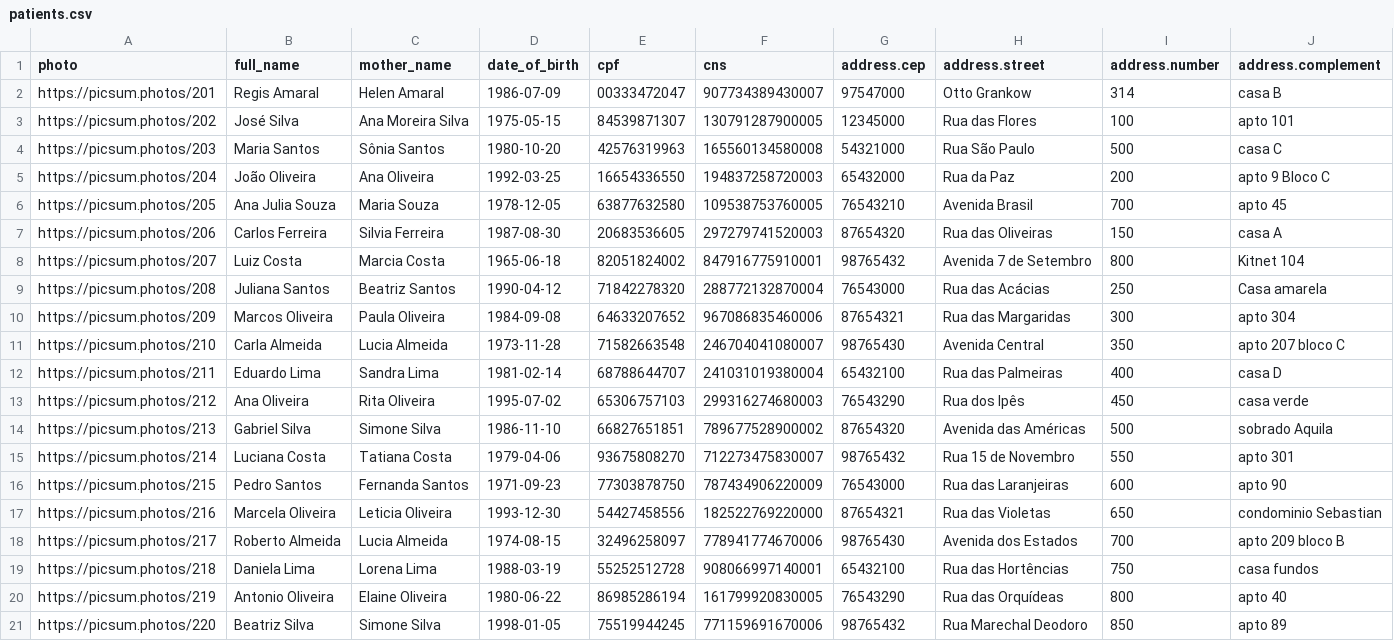
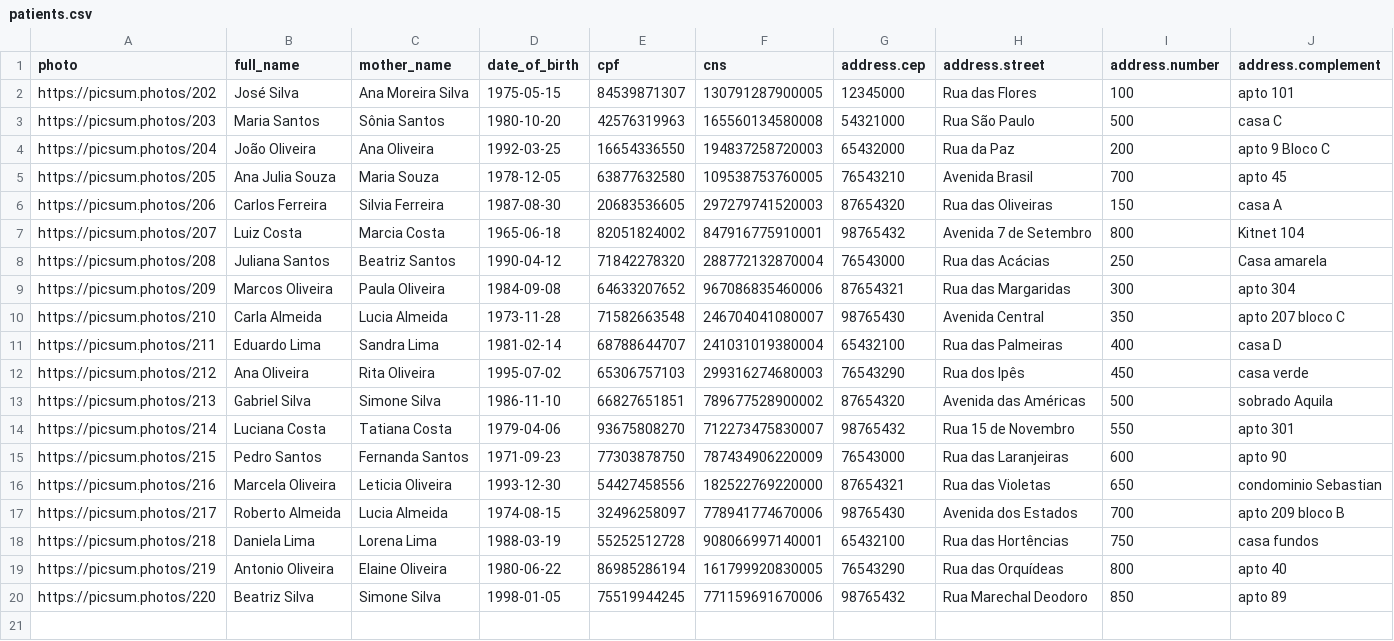
Before and after one commit to regis-amaral/DesafioBeepay, a CSV file: docs/patients.csv, drawn as a sheet; only a part is shown; rows hold the shown columns only; the diff names each change by its address in the sheet, - before the commit and + after, or states it on an @@ line.

```diff
--- a/docs/patients.csv
+++ b/docs/patients.csv
-row 2: https://picsum.photos/201 | Regis Amaral | Helen Amaral | 1986-07-09 | 00333472047 | 907734389430007 | 97547000 | Otto Grankow | 314 | casa B
```
